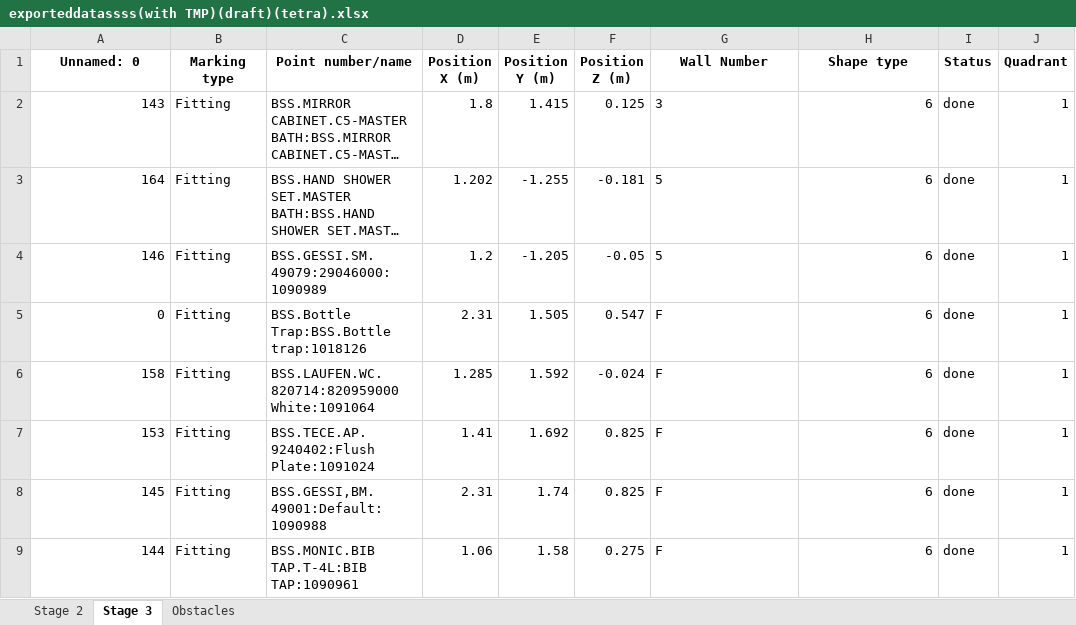
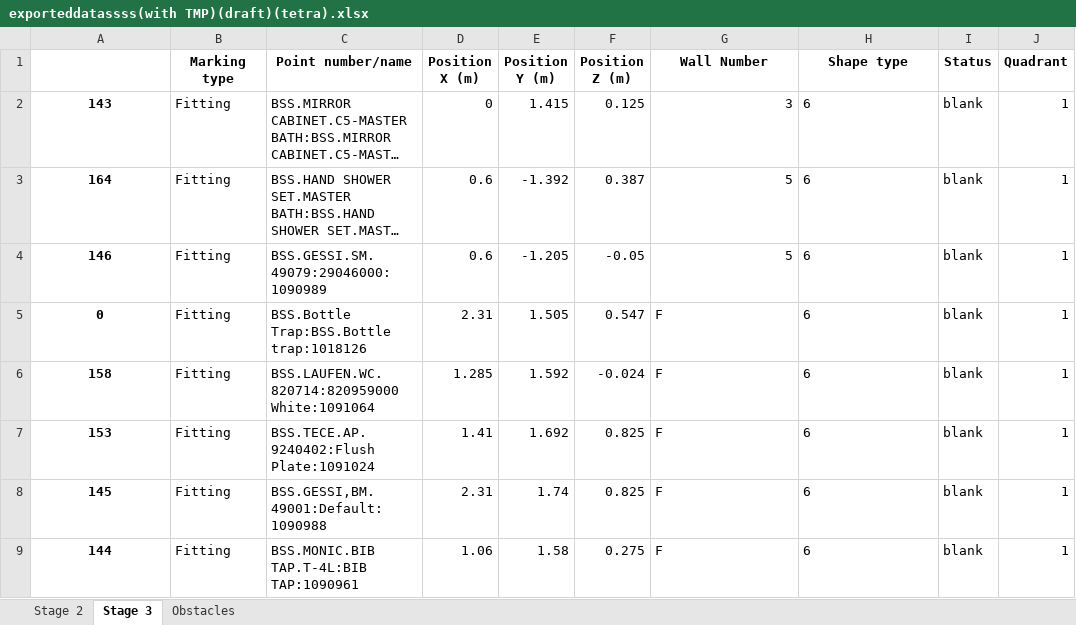
Before and after one commit to mokzhizhuan/GreyForm_UIs, an Excel workbook: Greyform-linux/Python_Application/exporteddatassss(with TMP)(draft)(tetra).xlsx, sheet Stage 3, drawn as a sheet; only a part is shown; long unchanged cells end in …; values as stored, in another font and other column widths than the file's, no borders; the diff names each change by its address in the sheet, - before the commit and + after, or states it on an @@ line.

```diff
--- a/Greyform-linux/Python_Application/exporteddatassss(with TMP)(draft)(tetra).xlsx (sheet Stage 3)
+++ b/Greyform-linux/Python_Application/exporteddatassss(with TMP)(draft)(tetra).xlsx (sheet Stage 3)
-A1: Unnamed: 0
+A1: (empty)
@@ A2:A9 bold: off → on, alignment: right → center @@
-D2 (Position X (m)): 1.8
+D2 (Position X (m)): 0
-G2:G4 alignment: left
+G2:G4 alignment: right
-H2:H9 alignment: right
+H2:H9 alignment: left
-I2:I9 (Status): done
+I2:I9 (Status): blank
-D3 (Position X (m)): 1.202
+D3 (Position X (m)): 0.6
-E3 (Position Y (m)): -1.255
+E3 (Position Y (m)): -1.392
-F3 (Position Z (m)): -0.181
+F3 (Position Z (m)): 0.387
-D4 (Position X (m)): 1.2
+D4 (Position X (m)): 0.6
```
Also changed, not shown: sheet Stage 2, sheet Obstacles, 32 other files.
